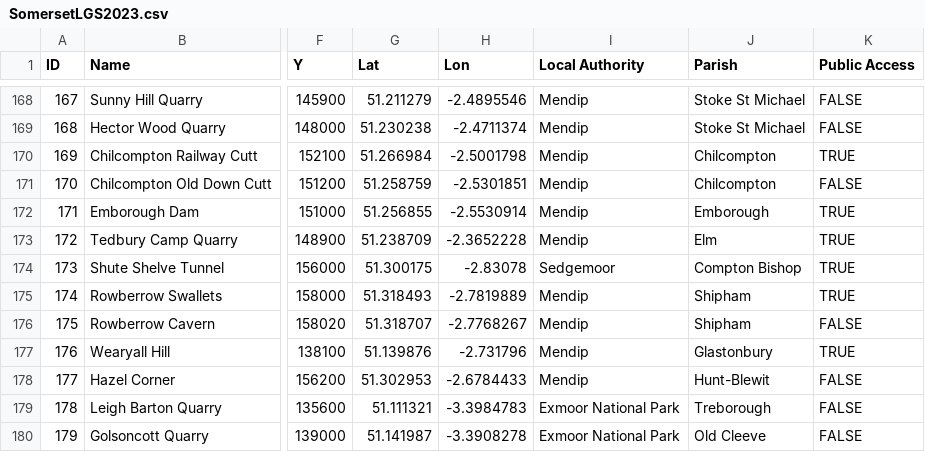
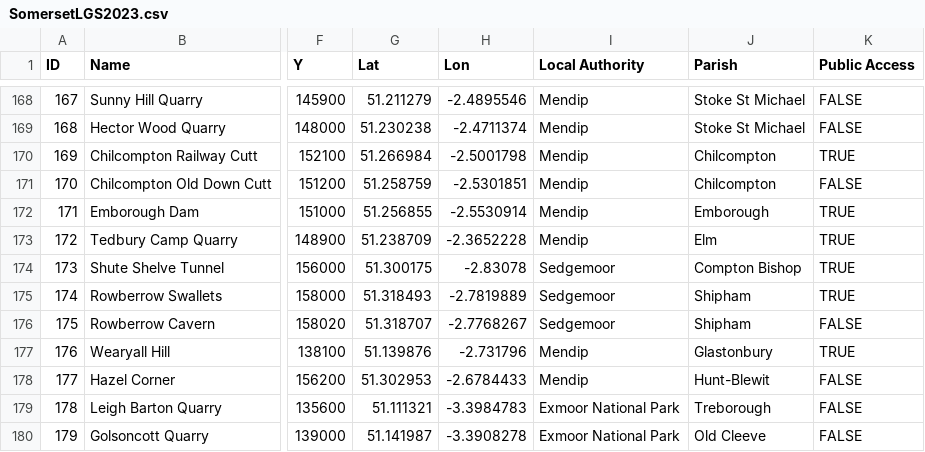
Before and after one commit to geoffrowland/geofeature3Dnew, a CSV file: init/SomersetLGS2023.csv, drawn as a sheet; only a part is shown, gaps mark what is left out; the diff names each change by its address in the sheet, - before the commit and + after, or states it on an @@ line.

Commit message:
Update SomersetLGS2023.csv

```diff
--- a/init/SomersetLGS2023.csv
+++ b/init/SomersetLGS2023.csv
-I175:I176 (Local Authority): Mendip
+I175:I176 (Local Authority): Sedgemoor
```
